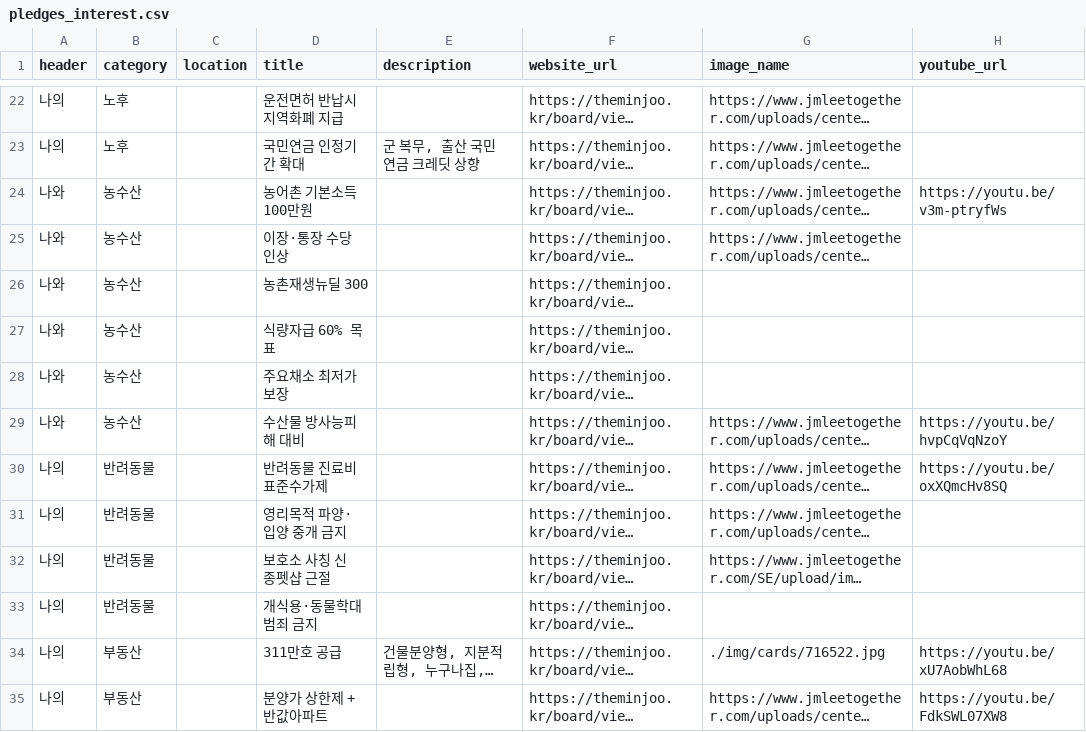
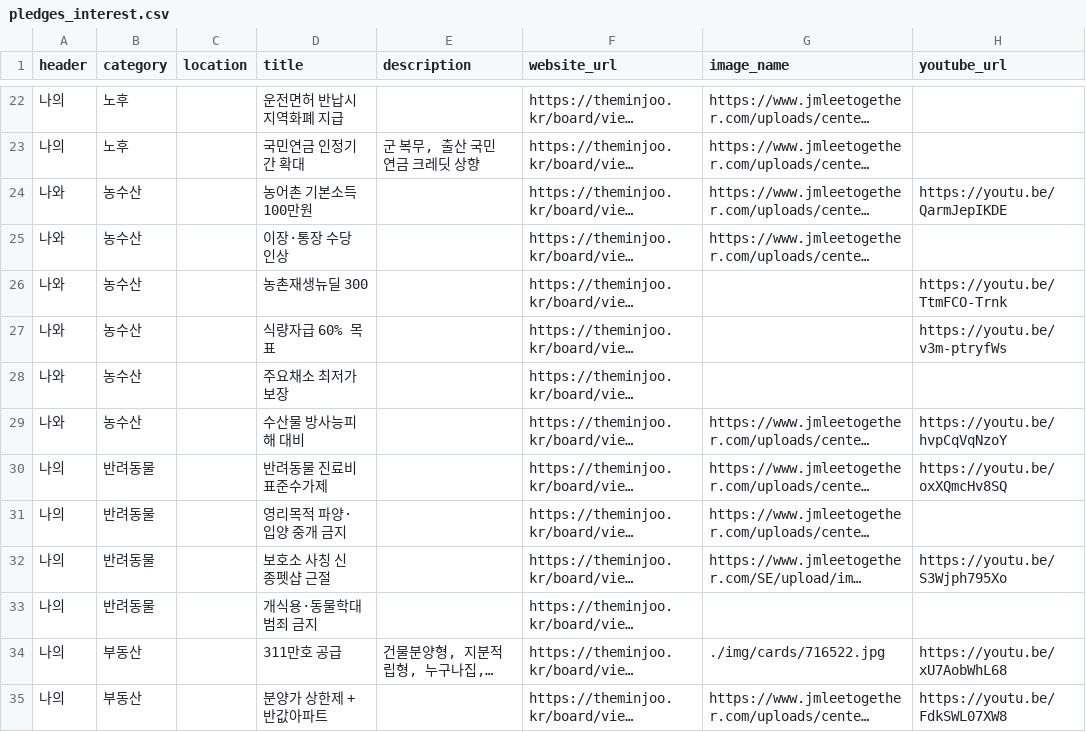
Before and after one commit to p4u-jm/p4u-jm.github.io, a CSV file: data/pledges_interest.csv, drawn as a sheet; only a part is shown, gaps mark what is left out; long unchanged cells end in …; the diff covers the shown part only; the diff names each change by its address in the sheet, - before the commit and + after, or states it on an @@ line.

```diff
--- a/data/pledges_interest.csv
+++ b/data/pledges_interest.csv
-H24 (youtube_url): https://youtu.be/v3m-ptryfWs
+H24 (youtube_url): https://youtu.be/QarmJepIKDE
-H26 (youtube_url): (empty)
+H26 (youtube_url): https://youtu.be/TtmFCO-Trnk
-H27 (youtube_url): (empty)
+H27 (youtube_url): https://youtu.be/v3m-ptryfWs
-H32 (youtube_url): (empty)
+H32 (youtube_url): https://youtu.be/S3Wjph795Xo
```
Also changed, not shown: 5 added rows and 24 edited cells elsewhere in this file.
